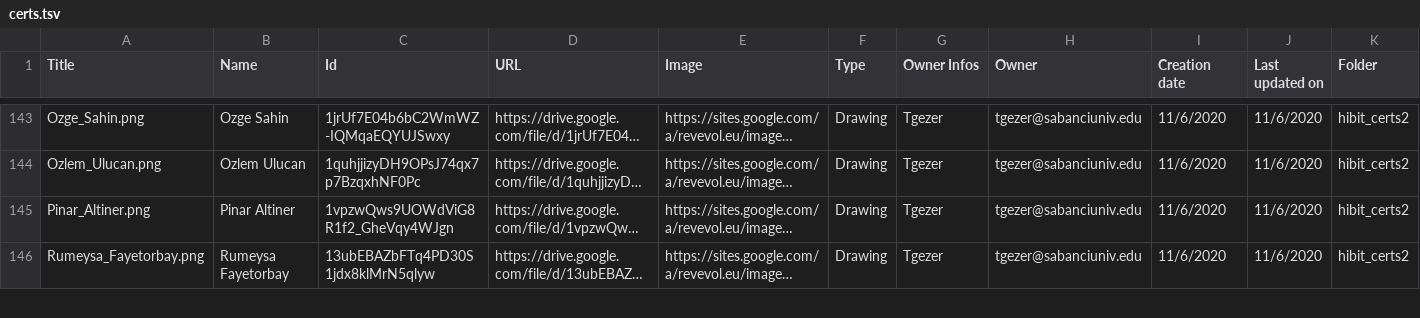
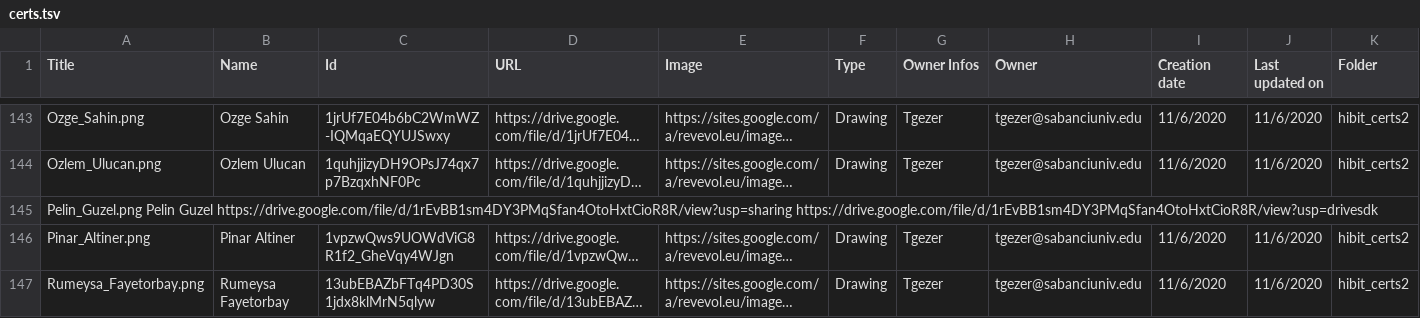
Before and after one commit to HIBIT-symposium/HIBIT-2020, a TSV file: _data/certs.tsv, drawn as a sheet; only a part is shown, gaps mark what is left out; long unchanged cells end in …; rows hold the shown columns only; the diff names each change by its address in the sheet, - before the commit and + after, or states it on an @@ line.

Commit message:
cert list update

```diff
--- a/_data/certs.tsv
+++ b/_data/certs.tsv
+row 145: Pelin_Guzel.png Pelin Guzel https://drive.google.com/file/d/1rEvBB1sm4DY3PMqSfan4OtoHxtCioR8R/view?usp=sharing https://drive.google.com/file/d/1rEvBB1sm4DY3PMqSfan4OtoHxtCioR8R/view?usp=drivesdk
```
